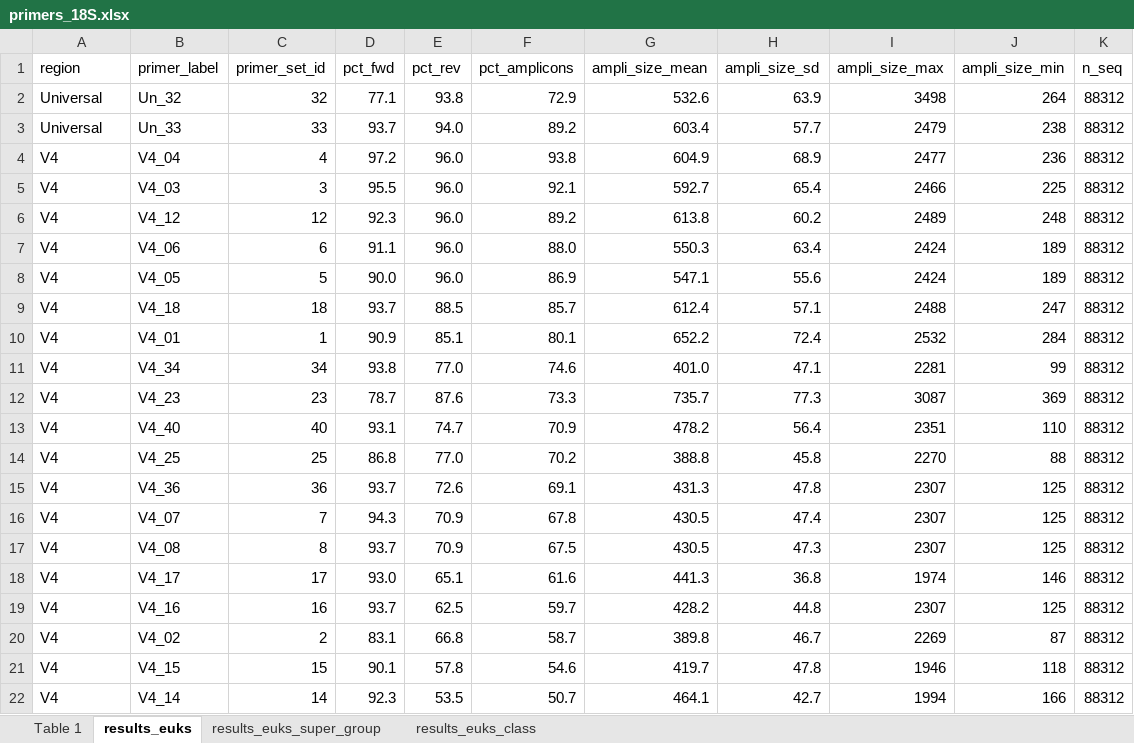
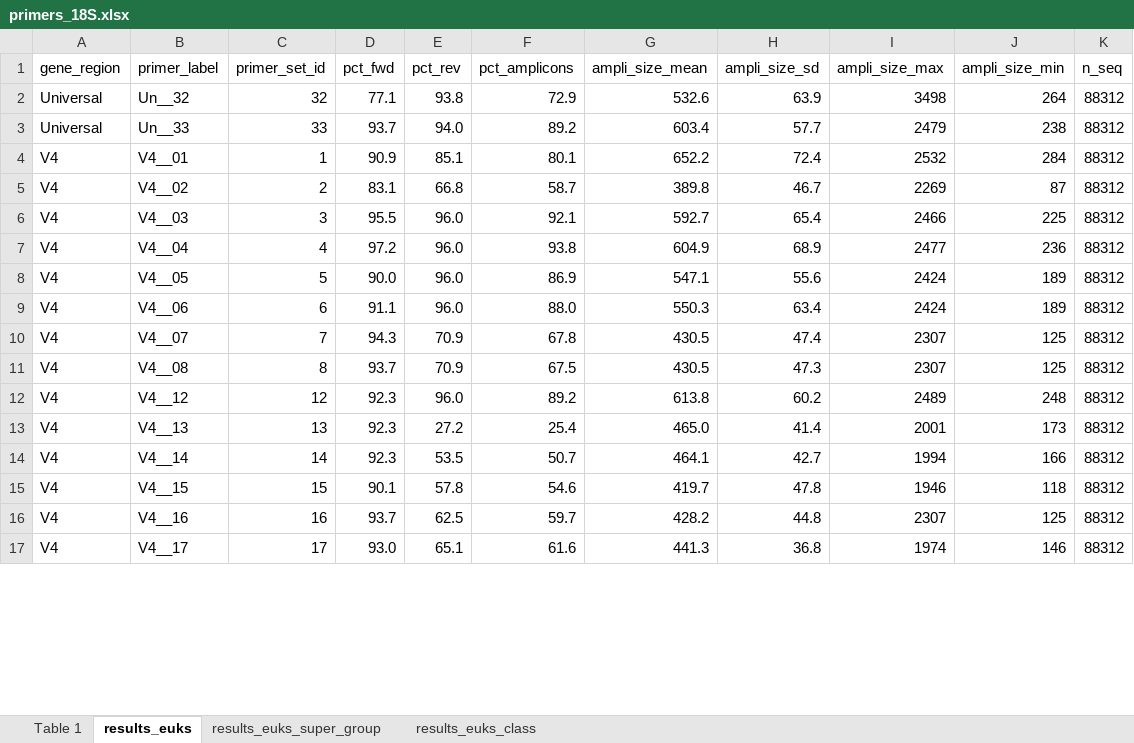
Before and after one commit to pr2database/pr2-primers, an Excel workbook: primers_18S.xlsx, sheet results_euks, drawn as a sheet; only a part is shown; values as stored, in another font and other column widths than the file's, no borders; conditional formats not drawn; removed rows and columns are numbered as before the commit, all else as after; the diff covers the shown part only; the diff names each change by its address in the sheet, - before the commit and + after, or states it on an @@ line.

Commit message:
Add one primer and correct bug

```diff
--- a/primers_18S.xlsx (sheet results_euks)
+++ b/primers_18S.xlsx (sheet results_euks)
-A1: region
+A1: gene_region
-B2 (primer_label): Un_32
+B2 (primer_label): Un__32
-B3 (primer_label): Un_33
+B3 (primer_label): Un__33
-row 4: V4 | V4_04 | 4 | 97.2 | 96.0 | 93.8 | 604.9 | 68.9 | 2477 | 236 | 88312
+row 4: V4 | V4__01 | 1 | 90.9 | 85.1 | 80.1 | 652.2 | 72.4 | 2532 | 284 | 88312
+row 5: V4 | V4__02 | 2 | 83.1 | 66.8 | 58.7 | 389.8 | 46.7 | 2269 | 87 | 88312
-B6 (primer_label): V4_03
+B6 (primer_label): V4__03
-row 6: V4 | V4_12 | 12 | 92.3 | 96.0 | 89.2 | 613.8 | 60.2 | 2489 | 248 | 88312
-row 7: V4 | V4_06 | 6 | 91.1 | 96.0 | 88.0 | 550.3 | 63.4 | 2424 | 189 | 88312
+row 7: V4 | V4__04 | 4 | 97.2 | 96.0 | 93.8 | 604.9 | 68.9 | 2477 | 236 | 88312
-B8 (primer_label): V4_05
+B8 (primer_label): V4__05
-row 9: V4 | V4_18 | 18 | 93.7 | 88.5 | 85.7 | 612.4 | 57.1 | 2488 | 247 | 88312
-row 10: V4 | V4_01 | 1 | 90.9 | 85.1 | 80.1 | 652.2 | 72.4 | 2532 | 284 | 88312
-row 11: V4 | V4_34 | 34 | 93.8 | 77.0 | 74.6 | 401.0 | 47.1 | 2281 | 99 | 88312
-row 12: V4 | V4_23 | 23 | 78.7 | 87.6 | 73.3 | 735.7 | 77.3 | 3087 | 369 | 88312
-row 13: V4 | V4_40 | 40 | 93.1 | 74.7 | 70.9 | 478.2 | 56.4 | 2351 | 110 | 88312
-row 14: V4 | V4_25 | 25 | 86.8 | 77.0 | 70.2 | 388.8 | 45.8 | 2270 | 88 | 88312
-row 15: V4 | V4_36 | 36 | 93.7 | 72.6 | 69.1 | 431.3 | 47.8 | 2307 | 125 | 88312
+row 9: V4 | V4__06 | 6 | 91.1 | 96.0 | 88.0 | 550.3 | 63.4 | 2424 | 189 | 88312
-B10 (primer_label): V4_07
+B10 (primer_label): V4__07
-B11 (primer_label): V4_08
+B11 (primer_label): V4__08
-row 18: V4 | V4_17 | 17 | 93.0 | 65.1 | 61.6 | 441.3 | 36.8 | 1974 | 146 | 88312
-row 19: V4 | V4_16 | 16 | 93.7 | 62.5 | 59.7 | 428.2 | 44.8 | 2307 | 125 | 88312
-row 20: V4 | V4_02 | 2 | 83.1 | 66.8 | 58.7 | 389.8 | 46.7 | 2269 | 87 | 88312
-row 21: V4 | V4_15 | 15 | 90.1 | 57.8 | 54.6 | 419.7 | 47.8 | 1946 | 118 | 88312
+row 12: V4 | V4__12 | 12 | 92.3 | 96.0 | 89.2 | 613.8 | 60.2 | 2489 | 248 | 88312
+row 13: V4 | V4__13 | 13 | 92.3 | 27.2 | 25.4 | 465.0 | 41.4 | 2001 | 173 | 88312
-B14 (primer_label): V4_14
+B14 (primer_label): V4__14
+row 15: V4 | V4__15 | 15 | 90.1 | 57.8 | 54.6 | 419.7 | 47.8 | 1946 | 118 | 88312
+row 16: V4 | V4__16 | 16 | 93.7 | 62.5 | 59.7 | 428.2 | 44.8 | 2307 | 125 | 88312
+row 17: V4 | V4__17 | 17 | 93.0 | 65.1 | 61.6 | 441.3 | 36.8 | 1974 | 146 | 88312
```
Also changed, not shown: 15 added rows, 5 removed rows and 26 edited cells elsewhere in this sheet, sheet results_euks_class, sheet results_euks_super_group, sheet Table 1, hidden cells, 4 other files.
